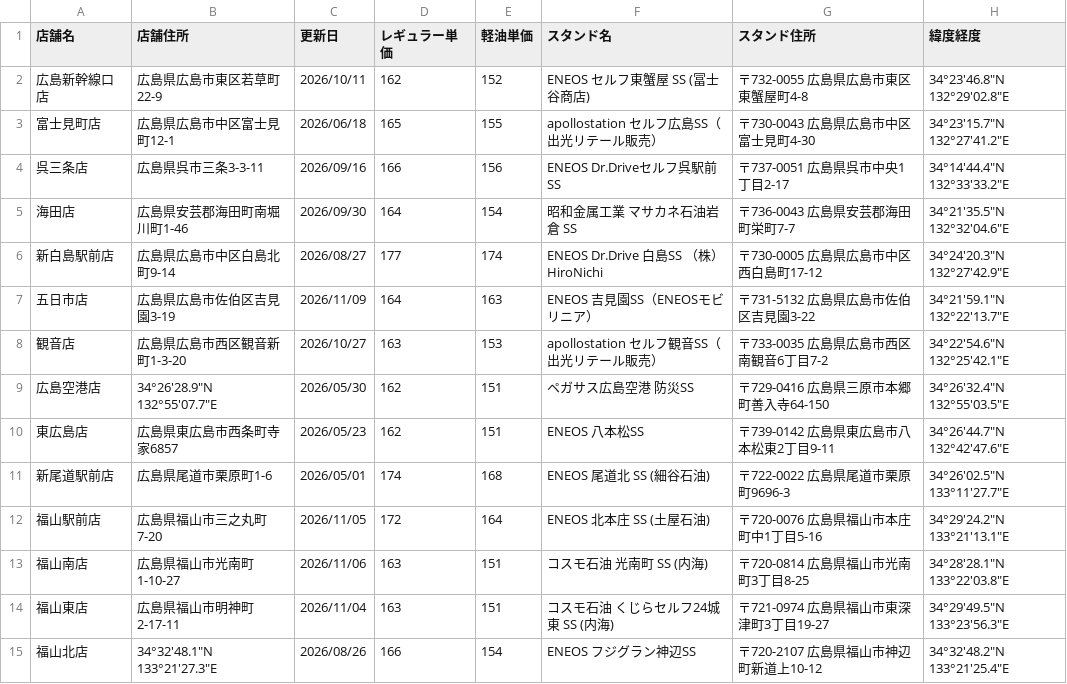
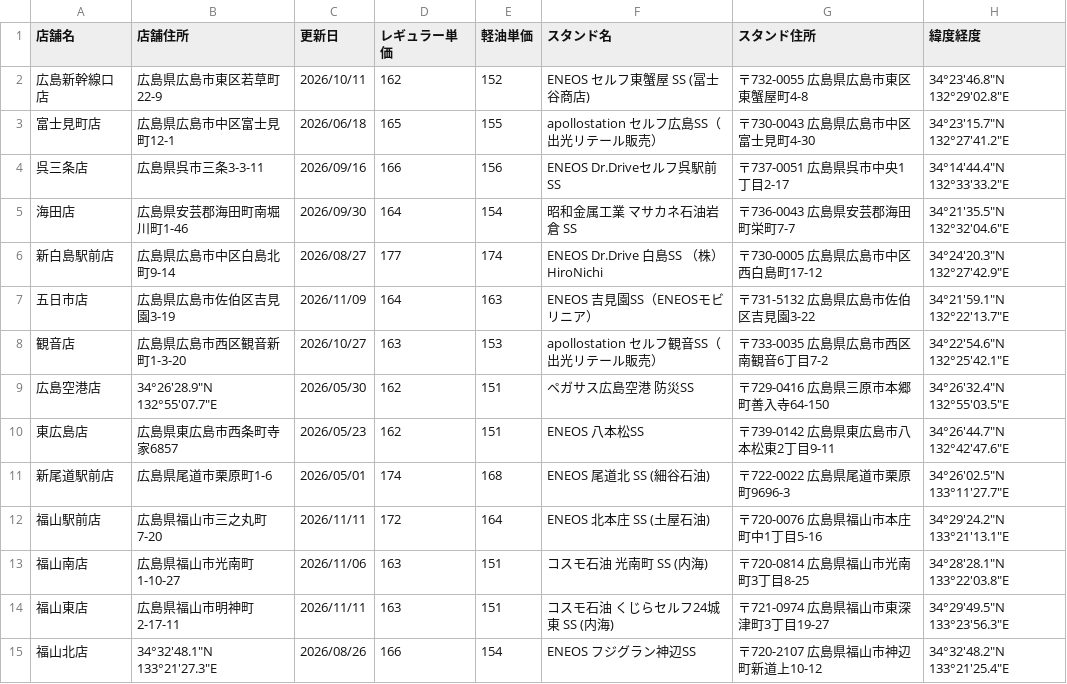
Before and after one commit to shintaro2501/fuel_price_board, a CSV file: fuel_prices.csv, drawn as a sheet.

Commit message:
Update fuel_prices.csv from Excel VBA

```diff
--- a/fuel_prices.csv
+++ b/fuel_prices.csv
@@ -11,5 +11,5 @@
 新尾道駅前店,広島県尾道市栗原町1-6,2026/05/01,174,168,ENEOS 尾道北 SS (細谷石油),〒722-0022 広島県尾道市栗原町9696-3,34°26'02.5"N 133°11'27.7"E
-福山駅前店,広島県福山市三之丸町7-20,2026/11/05,172,164,ENEOS 北本庄 SS (土屋石油),〒720-0076 広島県福山市本庄町中1丁目5-16,34°29'24.2"N 133°21'13.1"E
+福山駅前店,広島県福山市三之丸町7-20,2026/11/11,172,164,ENEOS 北本庄 SS (土屋石油),〒720-0076 広島県福山市本庄町中1丁目5-16,34°29'24.2"N 133°21'13.1"E
 福山南店,広島県福山市光南町1-10-27,2026/11/06,163,151,コスモ石油 光南町 SS (内海),〒720-0814 広島県福山市光南町3丁目8-25,34°28'28.1"N 133°22'03.8"E
-福山東店,広島県福山市明神町2-17-11,2026/11/04,163,151,コスモ石油 くじらセルフ24城東 SS (内海),〒721-0974 広島県福山市東深津町3丁目19-27,34°29'49.5"N 133°23'56.3"E
+福山東店,広島県福山市明神町2-17-11,2026/11/11,163,151,コスモ石油 くじらセルフ24城東 SS (内海),〒721-0974 広島県福山市東深津町3丁目19-27,34°29'49.5"N 133°23'56.3"E
 福山北店,34°32'48.1"N 133°21'27.3"E,2026/08/26,166,154,ENEOS フジグラン神辺SS,〒720-2107 広島県福山市神辺町新道上10-12,34°32'48.2"N 133°21'25.4"E
```
